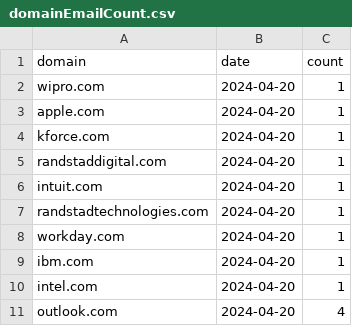
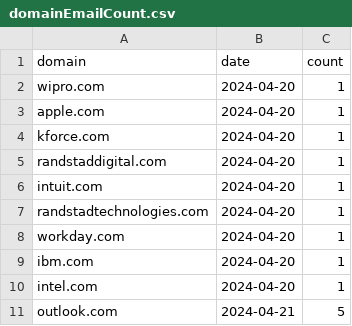
Before and after one commit to AvinashMahala/EmailAutomator, a CSV file: domainEmailCount.csv, drawn as a sheet.

```diff
--- a/domainEmailCount.csv
+++ b/domainEmailCount.csv
@@ -10,2 +10,2 @@ ibm.com,2024-04-20,1
 intel.com,2024-04-20,1
-outlook.com,2024-04-20,4
+outlook.com,2024-04-21,5
```
Also changed, not shown: 3 other files.
